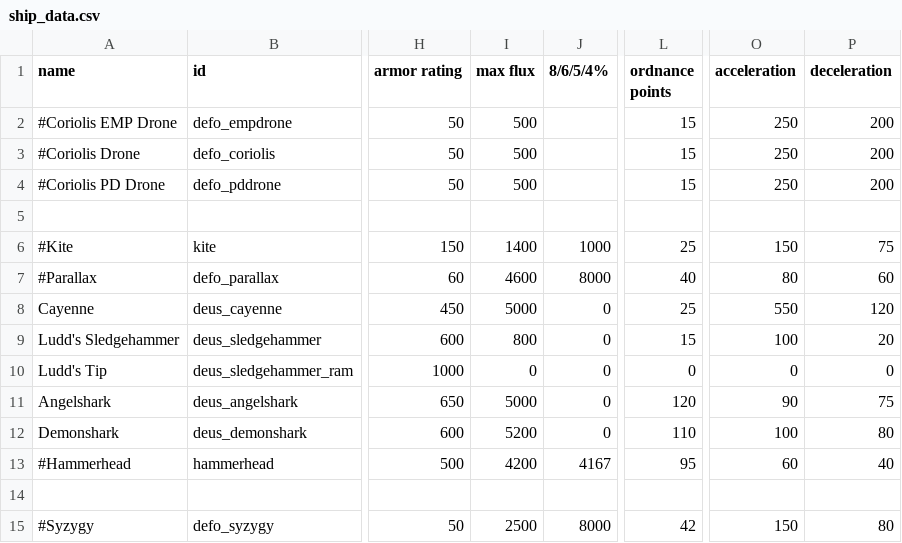
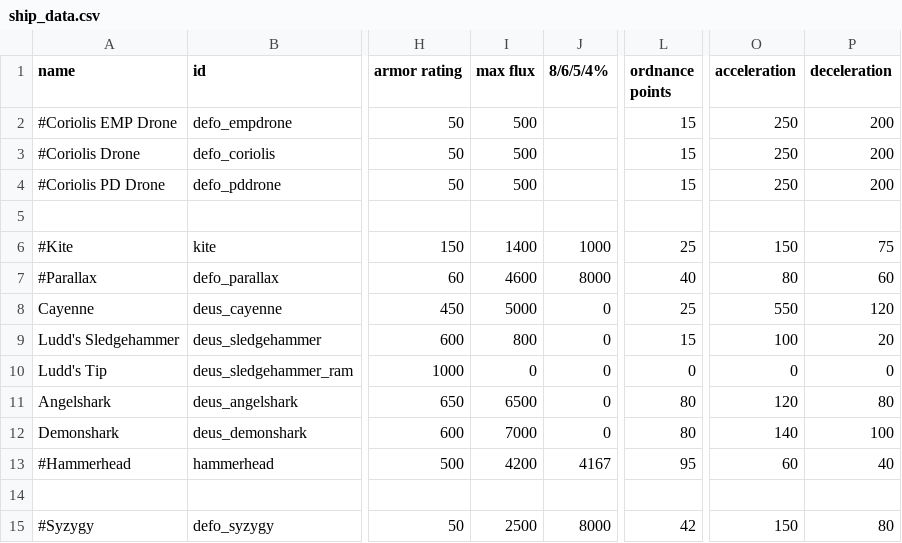
Before and after one commit to b0bhat/starsectormod-ultraships, a CSV file: data/hulls/ship_data.csv, drawn as a sheet; only a part is shown, gaps mark what is left out; the diff names each change by its address in the sheet, - before the commit and + after, or states it on an @@ line.

```diff
--- a/data/hulls/ship_data.csv
+++ b/data/hulls/ship_data.csv
-I11 (max flux): 5000
+I11 (max flux): 6500
-L11 (ordnance points): 120
+L11 (ordnance points): 80
-O11 (acceleration): 90
+O11 (acceleration): 120
-P11 (deceleration): 75
+P11 (deceleration): 80
-I12 (max flux): 5200
+I12 (max flux): 7000
-L12 (ordnance points): 110
+L12 (ordnance points): 80
-O12 (acceleration): 100
+O12 (acceleration): 140
-P12 (deceleration): 80
+P12 (deceleration): 100
```
Also changed, not shown: data/shipsystems/ship_systems.csv, 9 other files.
